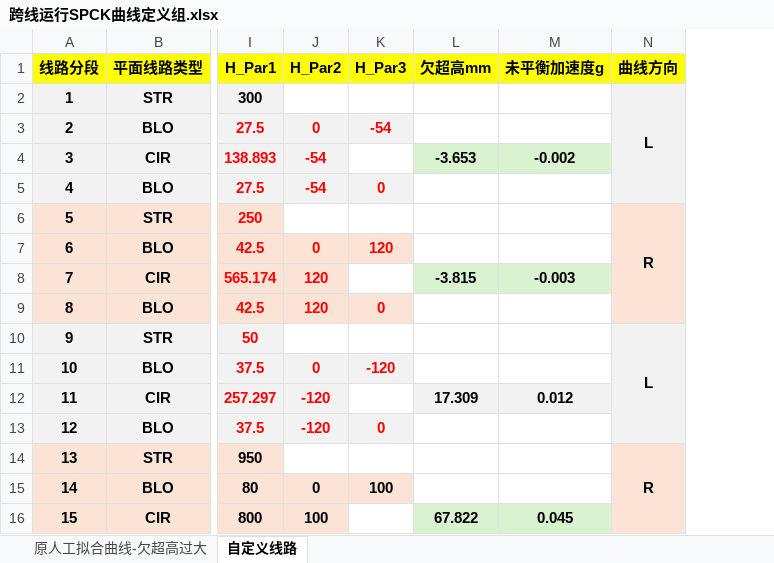
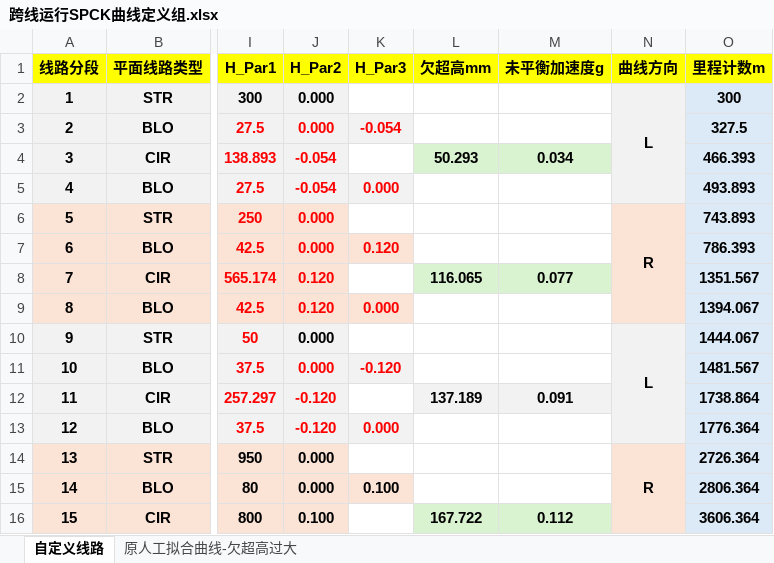
Before and after one commit to wenquantongxin/ROS2WithSPCK, an Excel workbook: docs/跨线运行SPCK曲线定义组.xlsx, sheet 自定义线路, drawn as a sheet; only a part is shown, gaps mark what is left out; values as stored, in another font and other column widths than the file's, no borders; the diff covers the shown part only; the diff names each change by its address in the sheet, - before the commit and + after, or states it on an @@ line.

```diff
--- a/docs/跨线运行SPCK曲线定义组.xlsx (sheet 自定义线路)
+++ b/docs/跨线运行SPCK曲线定义组.xlsx (sheet 自定义线路)
@@ sheet tab order changed: 自定义线路 | 原人工拟合曲线-欠超高过大 @@
+column O (里程计数m), rows 2-16: 300 | 327.5 | 466.393 | 493.893 | 743.893 | 786.393 | 1351.567 | 1394.067 | 1444.067 | 1481.567 | 1738.864 | 1776.364 | 2726.364 | 2806.364 | 3606.364
-J2 (H_Par2): (empty)
+J2 (H_Par2): 0.000
-J2 fill: none
+J2 fill: #F2F2F2
-J3 (H_Par2): 0
+J3 (H_Par2): 0.000
-K3 (H_Par3): -54
+K3 (H_Par3): -0.054
-J4:J5 (H_Par2): -54
+J4:J5 (H_Par2): -0.054
-L4 (欠超高mm): -3.653
+L4 (欠超高mm): 50.293
-M4 (未平衡加速度g): -0.002
+M4 (未平衡加速度g): 0.034
-K5 (H_Par3): 0
+K5 (H_Par3): 0.000
-J6 (H_Par2): (empty)
+J6 (H_Par2): 0.000
-J6 fill: none
+J6 fill: #FBE3D6
-J7 (H_Par2): 0
+J7 (H_Par2): 0.000
-K7 (H_Par3): 120
+K7 (H_Par3): 0.120
-J8:J9 (H_Par2): 120
+J8:J9 (H_Par2): 0.120
-L8 (欠超高mm): -3.815
+L8 (欠超高mm): 116.065
-M8 (未平衡加速度g): -0.003
+M8 (未平衡加速度g): 0.077
-K9 (H_Par3): 0
+K9 (H_Par3): 0.000
-J10 (H_Par2): (empty)
+J10 (H_Par2): 0.000
-J10 fill: none
+J10 fill: #F2F2F2
-J11 (H_Par2): 0
+J11 (H_Par2): 0.000
-K11 (H_Par3): -120
+K11 (H_Par3): -0.120
-J12:J13 (H_Par2): -120
+J12:J13 (H_Par2): -0.120
-L12 (欠超高mm): 17.309
+L12 (欠超高mm): 137.189
-M12 (未平衡加速度g): 0.012
+M12 (未平衡加速度g): 0.091
-K13 (H_Par3): 0
+K13 (H_Par3): 0.000
-J14 (H_Par2): (empty)
+J14 (H_Par2): 0.000
-J14 fill: none
+J14 fill: #FBE3D6
-J15 (H_Par2): 0
+J15 (H_Par2): 0.000
-K15 (H_Par3): 100
+K15 (H_Par3): 0.100
-J16 (H_Par2): 100
+J16 (H_Par2): 0.100
-L16 (欠超高mm): 67.822
+L16 (欠超高mm): 167.722
-M16 (未平衡加速度g): 0.045
+M16 (未平衡加速度g): 0.112
```
Also changed, not shown: other rows of this sheet, 3 other files.
